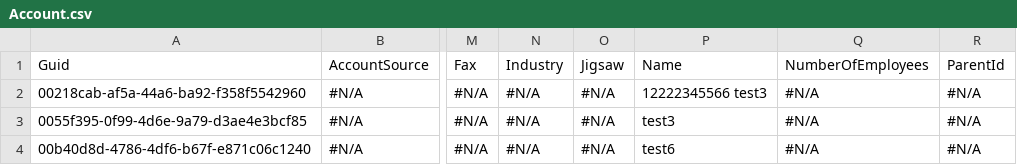
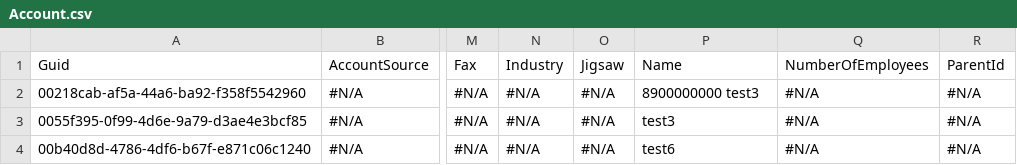
Before and after one commit to Asnafshaikh/Regression-11.22, a CSV file: Account.csv, drawn as a sheet; only a part is shown, gaps mark what is left out; the diff names each change by its address in the sheet, - before the commit and + after, or states it on an @@ line.

Commit message:
Update Account.csv

```diff
--- a/Account.csv
+++ b/Account.csv
-P2: 12222345566 test3
+P2: 8900000000 test3
```
